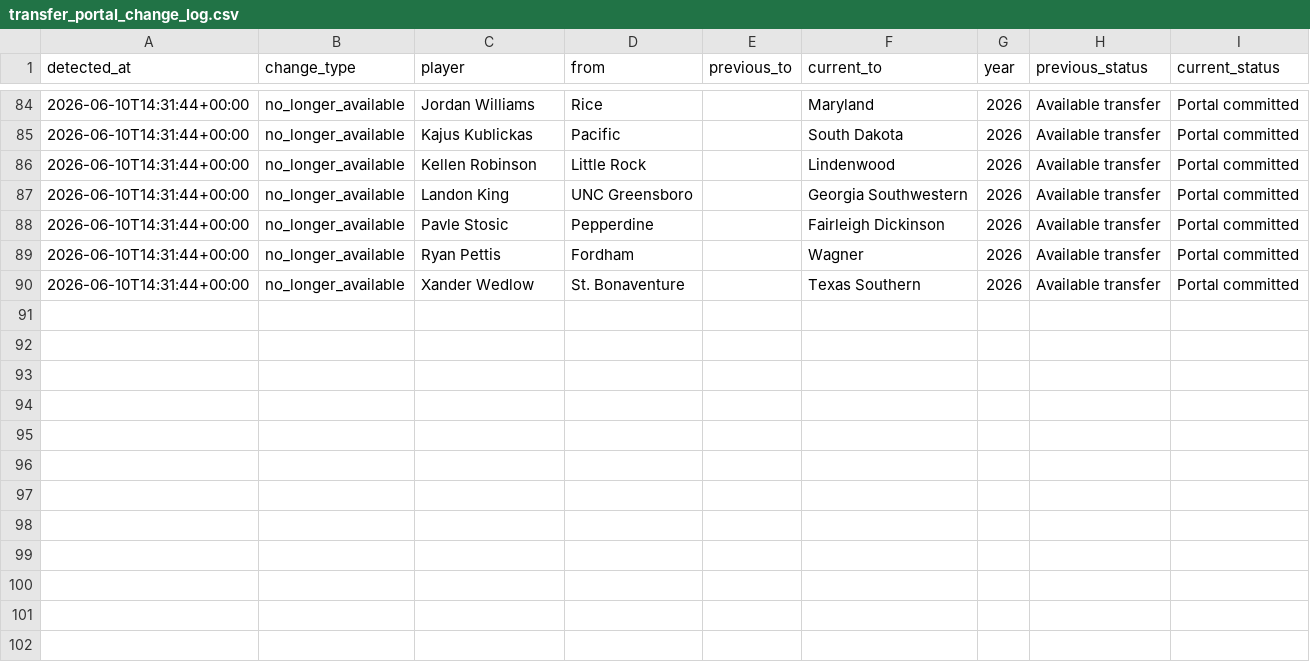
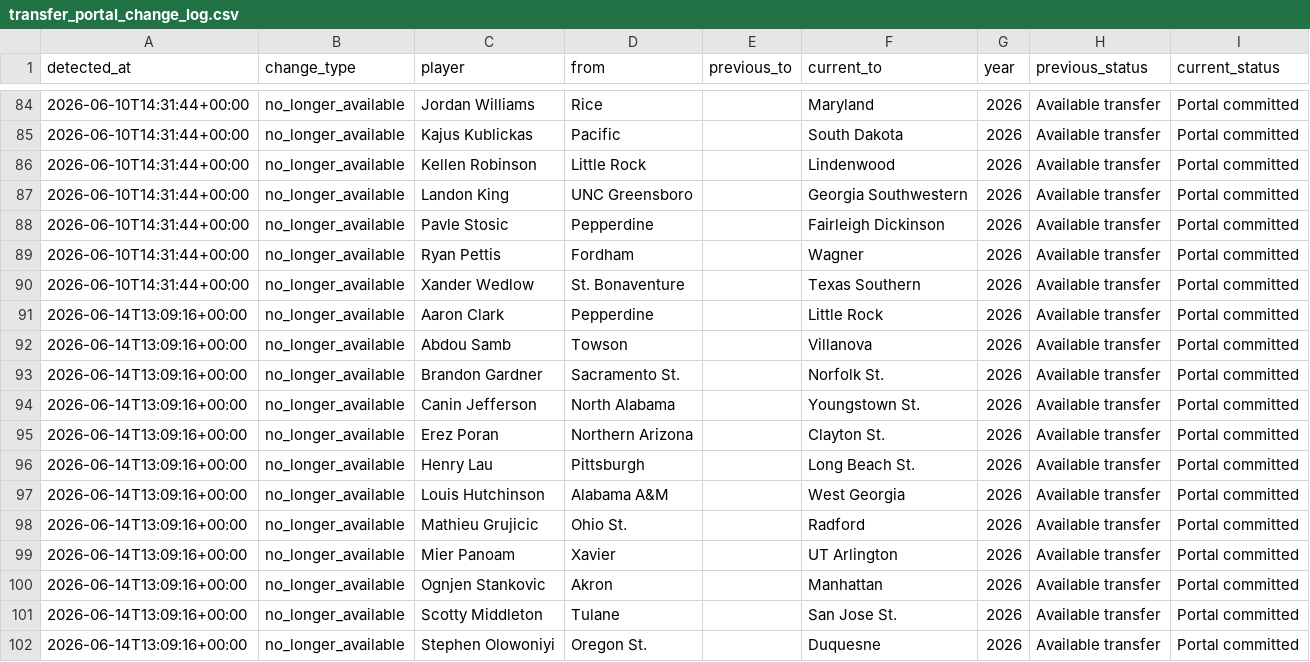
Before and after one commit to Siddhu-S/ncaa-player-dashboard, a CSV file: transfer_portal_change_log.csv, drawn as a sheet; only a part is shown, gaps mark what is left out.

```diff
--- a/transfer_portal_change_log.csv
+++ b/transfer_portal_change_log.csv
@@ -90 +90,13 @@ detected_at,change_type,player,from,previous_to,current_to,year,previous_status,
 2026-06-10T14:31:44+00:00,no_longer_available,Xander Wedlow,St. Bonaventure,,Texas Southern,2026,Available transfer,Portal committed
+2026-06-14T13:09:16+00:00,no_longer_available,Aaron Clark,Pepperdine,,Little Rock,2026,Available transfer,Portal committed
+2026-06-14T13:09:16+00:00,no_longer_available,Abdou Samb,Towson,,Villanova,2026,Available transfer,Portal committed
+2026-06-14T13:09:16+00:00,no_longer_available,Brandon Gardner,Sacramento St.,,Norfolk St.,2026,Available transfer,Portal committed
+2026-06-14T13:09:16+00:00,no_longer_available,Canin Jefferson,North Alabama,,Youngstown St.,2026,Available transfer,Portal committed
+2026-06-14T13:09:16+00:00,no_longer_available,Erez Poran,Northern Arizona,,Clayton St.,2026,Available transfer,Portal committed
+2026-06-14T13:09:16+00:00,no_longer_available,Henry Lau,Pittsburgh,,Long Beach St.,2026,Available transfer,Portal committed
+2026-06-14T13:09:16+00:00,no_longer_available,Louis Hutchinson,Alabama A&M,,West Georgia,2026,Available transfer,Portal committed
+2026-06-14T13:09:16+00:00,no_longer_available,Mathieu Grujicic,Ohio St.,,Radford,2026,Available transfer,Portal committed
+2026-06-14T13:09:16+00:00,no_longer_available,Mier Panoam,Xavier,,UT Arlington,2026,Available transfer,Portal committed
+2026-06-14T13:09:16+00:00,no_longer_available,Ognjen Stankovic,Akron,,Manhattan,2026,Available transfer,Portal committed
+2026-06-14T13:09:16+00:00,no_longer_available,Scotty Middleton,Tulane,,San Jose St.,2026,Available transfer,Portal committed
+2026-06-14T13:09:16+00:00,no_longer_available,Stephen Olowoniyi,Oregon St.,,Duquesne,2026,Available transfer,Portal committed
```
Also changed, not shown: transfer_portal_cache.csv.
